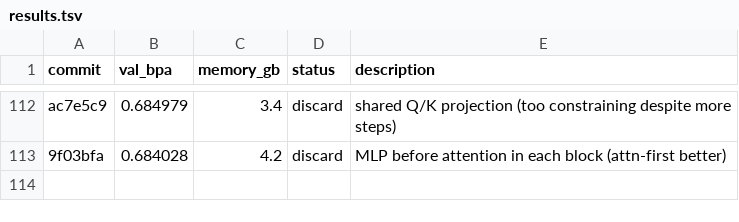
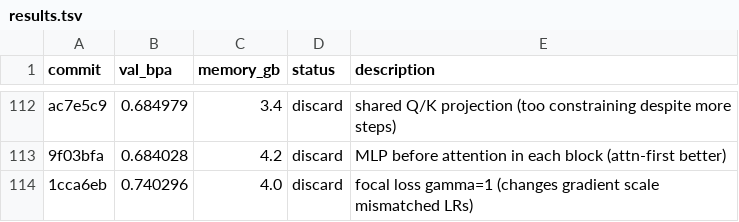
Before and after one commit to andrewkern/autoresearch, a TSV file: results.tsv, drawn as a sheet; only a part is shown, gaps mark what is left out; the diff names each change by its address in the sheet, - before the commit and + after, or states it on an @@ line.

Commit message:
record discard: focal loss val_bpa=0.740296

```diff
--- a/results.tsv
+++ b/results.tsv
+row 114: 1cca6eb | 0.740296 | 4.0 | discard | focal loss gamma=1 (changes gradient scale mismatched LRs)
```
